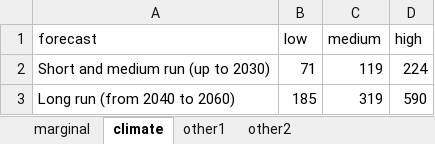
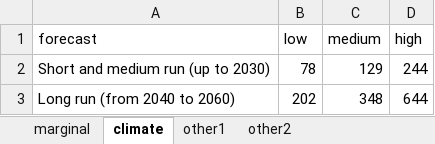
Before and after one commit to euctrl-pru/standard_inputs, an Excel workbook: data/emissions_cost.xlsx, sheet climate, drawn as a sheet; values as stored, in another font and other column widths than the file's, no borders; the diff names each change by its address in the sheet, - before the commit and + after, or states it on an @@ line.

```diff
--- a/data/emissions_cost.xlsx (sheet climate)
+++ b/data/emissions_cost.xlsx (sheet climate)
-B2 (low): 71
+B2 (low): 78
-C2 (medium): 119
+C2 (medium): 129
-D2 (high): 224
+D2 (high): 244
-B3 (low): 185
+B3 (low): 202
-C3 (medium): 319
+C3 (medium): 348
-D3 (high): 590
+D3 (high): 644
```
Also changed, not shown: sheet marginal, sheet other2, sheet other1, data/cost_diversion.xlsx, data/cost_noise.xlsx, 49 other files.
